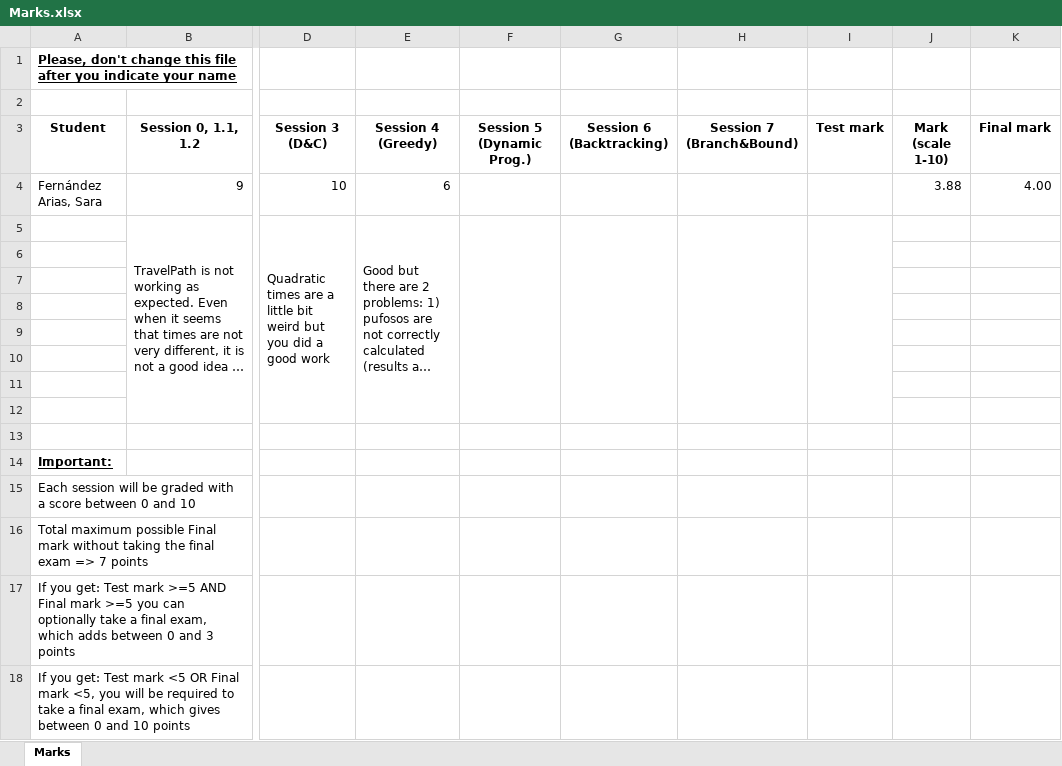
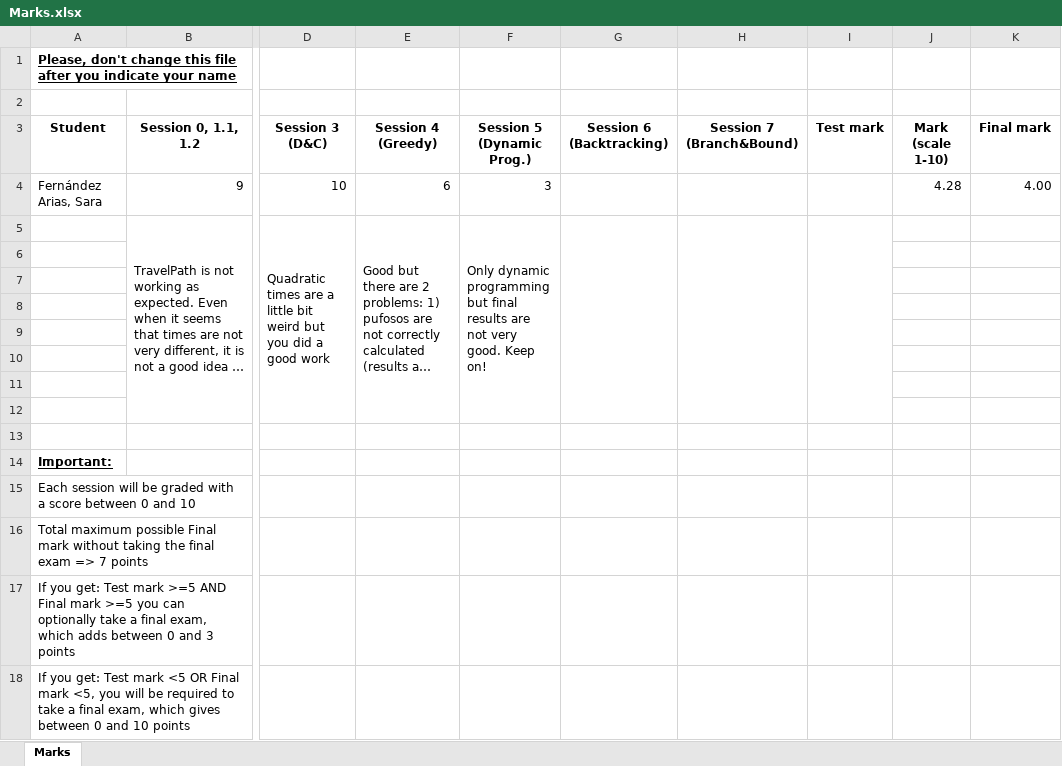
Before and after one commit to FdezAriasSara/algorithmicsFernandezAriasSaraUO269546, an Excel workbook: Marks.xlsx, sheet Marks, drawn as a sheet; only a part is shown, gaps mark what is left out; long unchanged cells end in …; values as stored, in another font and other column widths than the file's, no borders; table styles not drawn; the diff names each change by its address in the sheet, - before the commit and + after, or states it on an @@ line.

Commit message:
Session 5: Dynamic Programming

```diff
--- a/Marks.xlsx (sheet Marks)
+++ b/Marks.xlsx (sheet Marks)
-F4 (Session 5 (Dynamic Prog.)): (empty)
+F4 (Session 5 (Dynamic Prog.)): 3
-J4 (Mark (scale 1-10)): 3.88
+J4 (Mark (scale 1-10)): 4.28
-F5 (Session 5 (Dynamic Prog.)): (empty)
+F5 (Session 5 (Dynamic Prog.)): Only dynamic programming but final results are not very good. Keep on!
```
